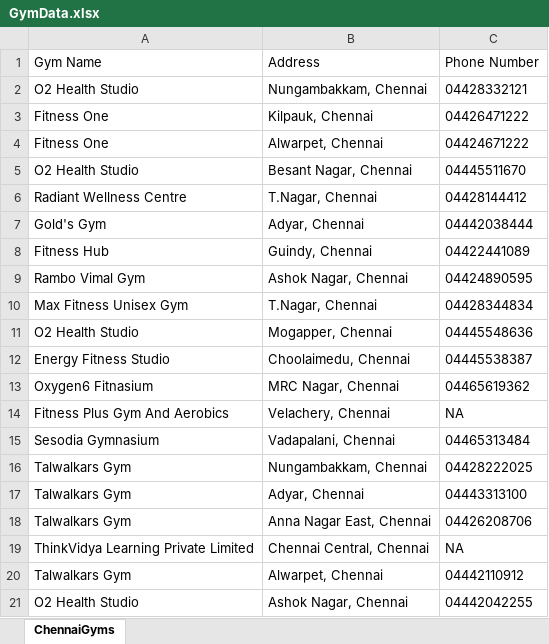
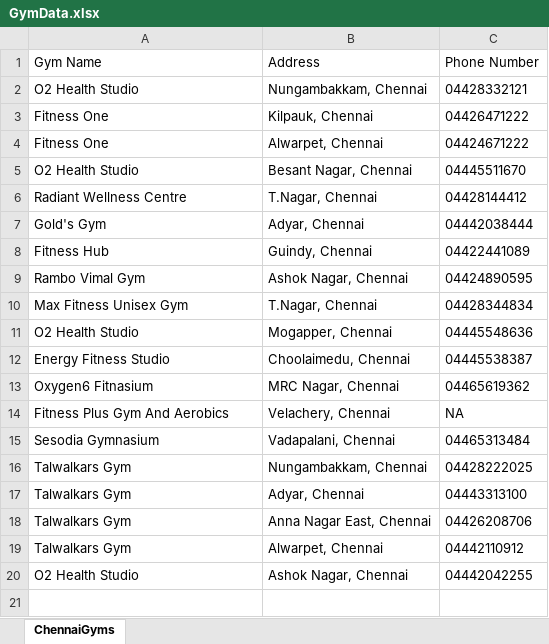
Before and after one commit to AtharvPorwal/AskLaila_QA, an Excel workbook: GymData.xlsx, sheet ChennaiGyms, drawn as a sheet; values as stored, in another font and other column widths than the file's, no borders; the diff names each change by its address in the sheet, - before the commit and + after, or states it on an @@ line.

```diff
--- a/GymData.xlsx (sheet ChennaiGyms)
+++ b/GymData.xlsx (sheet ChennaiGyms)
-row 19: ThinkVidya Learning Private Limited | Chennai Central, Chennai | NA
```
Also changed, not shown: 2 other files.
